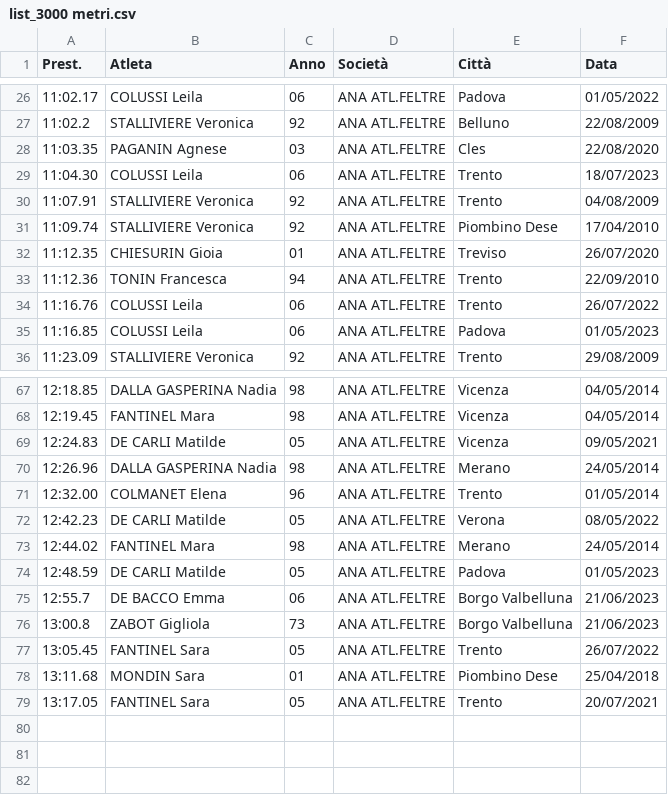
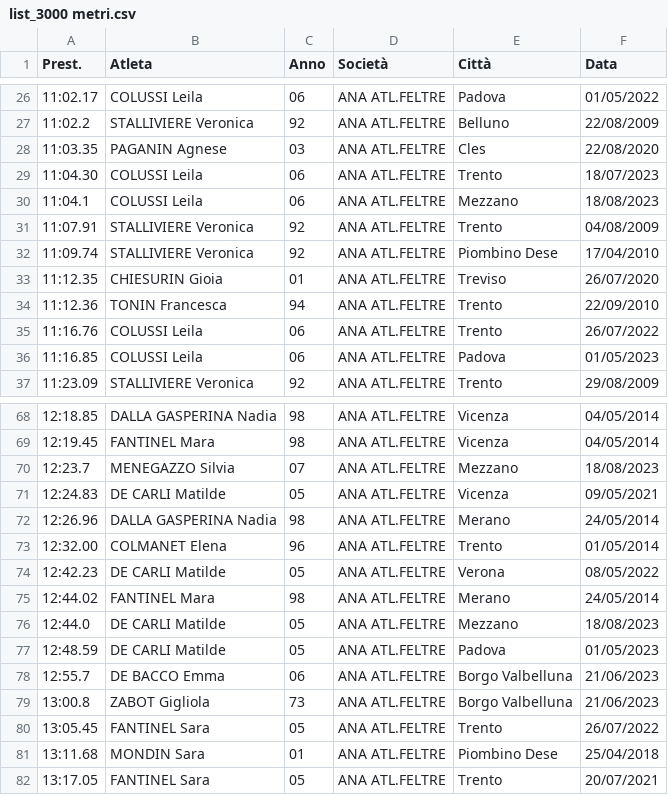
Before and after one commit to F-Depi/athletics-stats, a CSV file: database_ANA/assoluti/database_F_P_bl012/lists/list_3000 metri.csv, drawn as a sheet; only a part is shown, gaps mark what is left out; the diff names each change by its address in the sheet, - before the commit and + after, or states it on an @@ line.

```diff
--- a/database_ANA/assoluti/database_F_P_bl012/lists/list_3000 metri.csv
+++ b/database_ANA/assoluti/database_F_P_bl012/lists/list_3000 metri.csv
+row 30: 11:04.1 | COLUSSI Leila | 06 | ANA ATL.FELTRE | Mezzano | 18/08/2023
+row 70: 12:23.7 | MENEGAZZO Silvia | 07 | ANA ATL.FELTRE | Mezzano | 18/08/2023
+row 76: 12:44.0 | DE CARLI Matilde | 05 | ANA ATL.FELTRE | Mezzano | 18/08/2023
```
Also changed, not shown: database_ANA/assoluti/database_F_P_bl012/raw_data/3000 metri.csv, database_ANA/assoluti/database_M_P_bl012/lists/list_1000 metri.csv, 30 other files.
